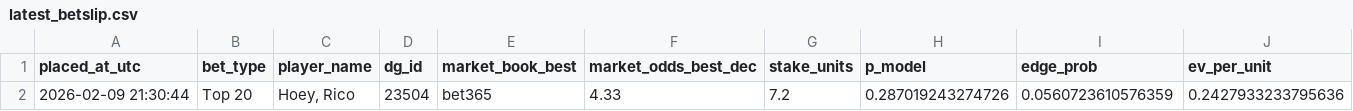
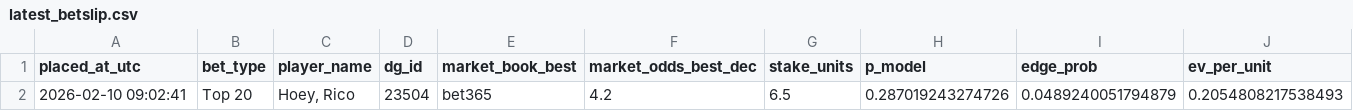
Before and after one commit to conormaccallum/golf-bets-outputs, a CSV file: latest_betslip.csv, drawn as a sheet; only a part is shown; removed rows and columns are numbered as before the commit, all else as after; rows hold the shown columns only; the diff names each change by its address in the sheet, - before the commit and + after, or states it on an @@ line.

```diff
--- a/latest_betslip.csv
+++ b/latest_betslip.csv
-row 2: 2026-02-09 21:30:44 | Top 20 | Hoey, Rico | 23504 | bet365 | 4.33 | 7.2 | 0.287019243274726 | 0.0560723610576359 | 0.2427933233795636
+row 2: 2026-02-10 09:02:41 | Top 20 | Hoey, Rico | 23504 | bet365 | 4.2 | 6.5 | 0.287019243274726 | 0.0489240051794879 | 0.2054808217538493
```
Also changed, not shown: latest_value_top20.csv.
